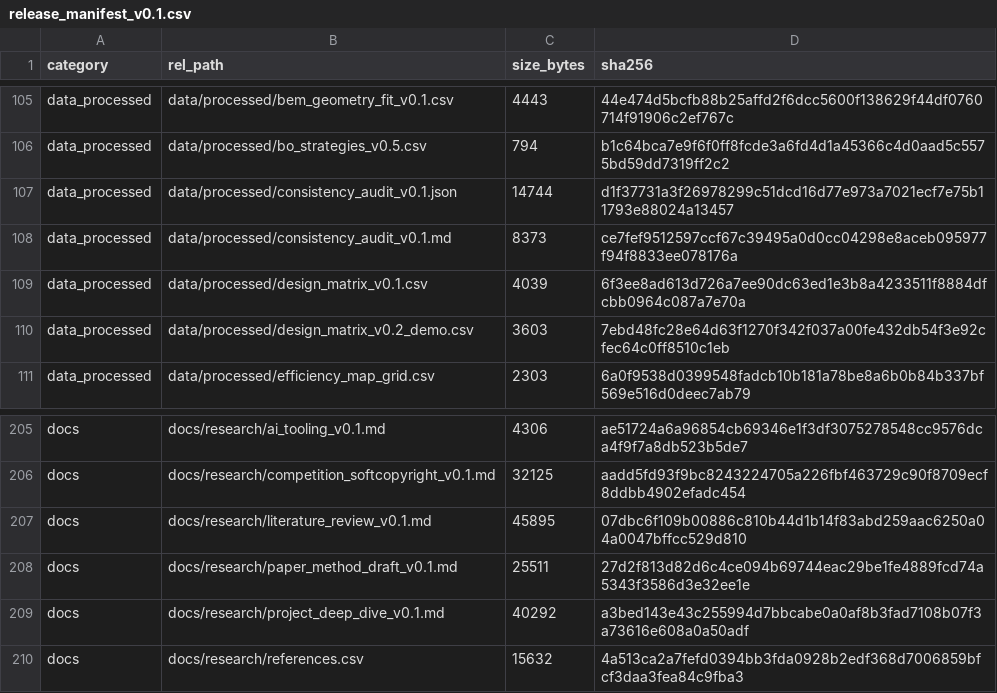
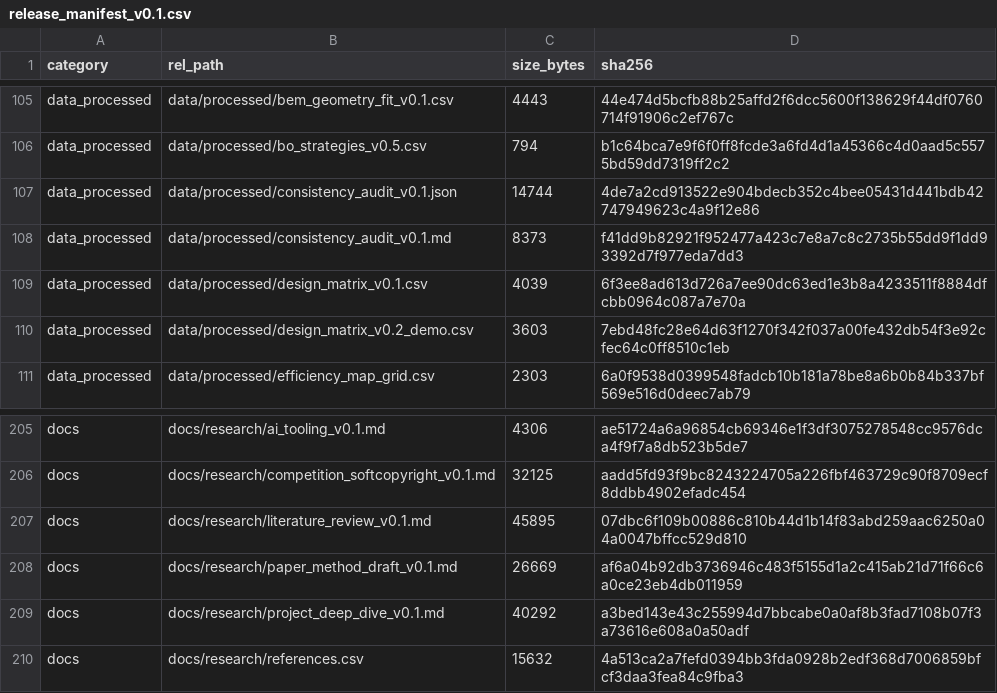
Before and after one commit to YWC886/new-folder, a CSV file: data/processed/release_manifest_v0.1.csv, drawn as a sheet; only a part is shown, gaps mark what is left out.

```diff
--- a/data/processed/release_manifest_v0.1.csv
+++ b/data/processed/release_manifest_v0.1.csv
@@ -106,4 +106,4 @@ data_processed,data/processed/bem_geometry_fit_v0.1.csv,4443,44e474d5bcfb88b25af
 data_processed,data/processed/bo_strategies_v0.5.csv,794,b1c64bca7e9f6f0ff8fcde3a6fd4d1a45366c4d0aad5c5575bd59dd7319ff2c2
-data_processed,data/processed/consistency_audit_v0.1.json,14744,d1f37731a3f26978299c51dcd16d77e973a7021ecf7e75b11793e88024a13457
-data_processed,data/processed/consistency_audit_v0.1.md,8373,ce7fef9512597ccf67c39495a0d0cc04298e8aceb095977f94f8833ee078176a
+data_processed,data/processed/consistency_audit_v0.1.json,14744,4de7a2cd913522e904bdecb352c4bee05431d441bdb42747949623c4a9f12e86
+data_processed,data/processed/consistency_audit_v0.1.md,8373,f41dd9b82921f952477a423c7e8a7c8c2735b55dd9f1dd93392d7f977eda7dd3
 data_processed,data/processed/design_matrix_v0.1.csv,4039,6f3ee8ad613d726a7ee90dc63ed1e3b8a4233511f8884dfcbb0964c087a7e70a
@@ -207,3 +207,3 @@ docs,docs/research/competition_softcopyright_v0.1.md,32125,aadd5fd93f9bc82432247
 docs,docs/research/literature_review_v0.1.md,45895,07dbc6f109b00886c810b44d1b14f83abd259aac6250a04a0047bffcc529d810
-docs,docs/research/paper_method_draft_v0.1.md,25511,27d2f813d82d6c4ce094b69744eac29be1fe4889fcd74a5343f3586d3e32ee1e
+docs,docs/research/paper_method_draft_v0.1.md,26669,af6a04b92db3736946c483f5155d1a2c415ab21d71f66c6a0ce23eb4db011959
 docs,docs/research/project_deep_dive_v0.1.md,40292,a3bed143e43c255994d7bbcabe0a0af8b3fad7108b07f3a73616e608a0a50adf
```
Also changed, not shown: 2 other files.
